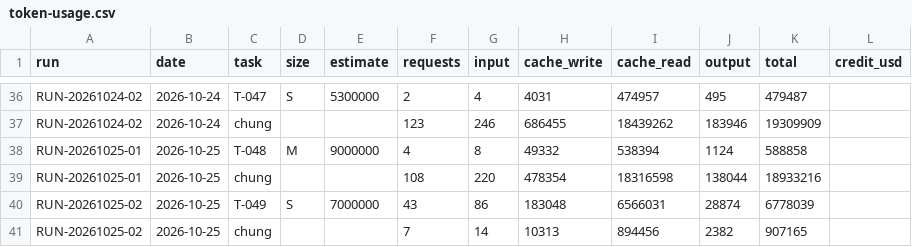
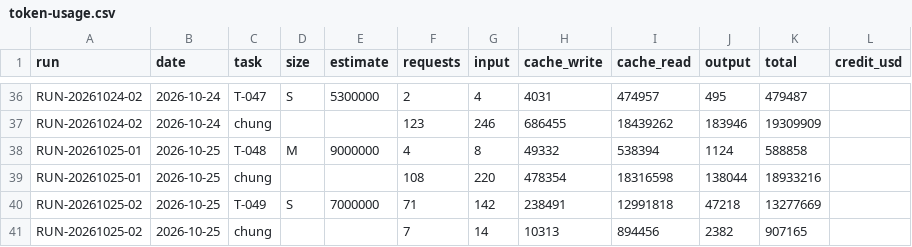
Before and after one commit to VGL-Studio/camera-pose, a CSV file: docs/metrics/token-usage.csv, drawn as a sheet; only a part is shown, gaps mark what is left out.

```diff
--- a/docs/metrics/token-usage.csv
+++ b/docs/metrics/token-usage.csv
@@ -39,3 +39,3 @@ RUN-20261025-01,2026-10-25,T-048,M,9000000,4,8,49332,538394,1124,588858,
 RUN-20261025-01,2026-10-25,chung,,,108,220,478354,18316598,138044,18933216,
-RUN-20261025-02,2026-10-25,T-049,S,7000000,43,86,183048,6566031,28874,6778039,
+RUN-20261025-02,2026-10-25,T-049,S,7000000,71,142,238491,12991818,47218,13277669,
 RUN-20261025-02,2026-10-25,chung,,,7,14,10313,894456,2382,907165,
```
Also changed, not shown: 1 other file.
